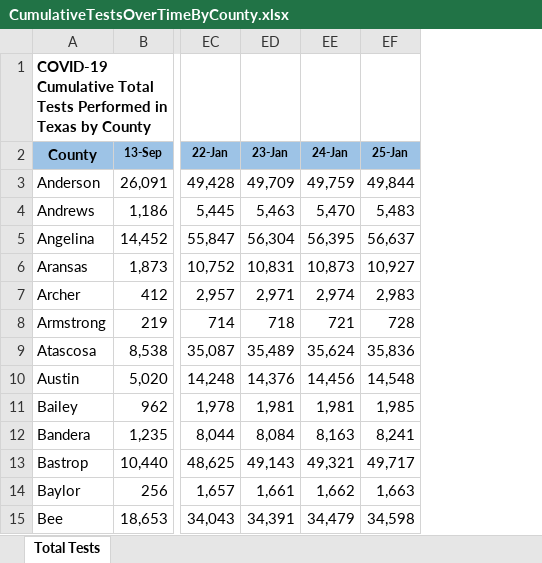
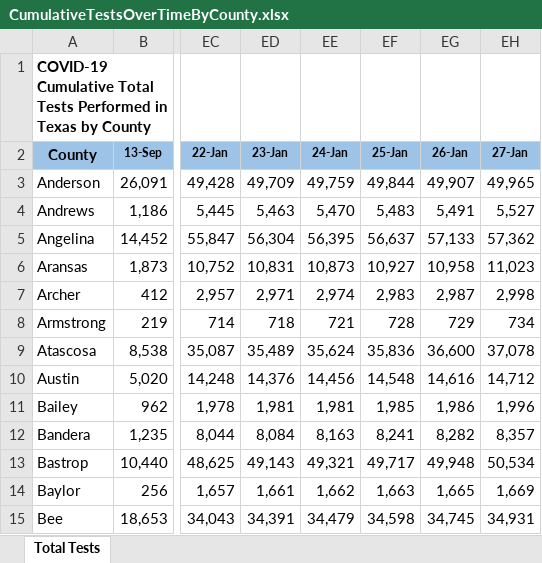
Before and after one commit to nitramssirc/CollinCountyCovidDashboard, an Excel workbook: Services/StateOfTexas/Data/CumulativeTestsOverTimeByCounty.xlsx, sheet Total Tests, drawn as a sheet; only a part is shown, gaps mark what is left out; values as stored, in another font and other column widths than the file's, no borders; the diff names each change by its address in the sheet, - before the commit and + after, or states it on an @@ line.

Commit message:
Data Update 1/28/2021

```diff
--- a/Services/StateOfTexas/Data/CumulativeTestsOverTimeByCounty.xlsx (sheet Total Tests)
+++ b/Services/StateOfTexas/Data/CumulativeTestsOverTimeByCounty.xlsx (sheet Total Tests)
+column EG (26-Jan), rows 3-15: 49,907 | 5,491 | 57,133 | 10,958 | 2,987 | 729 | 36,600 | 14,616 | 1,986 | 8,282 | 49,948 | 1,665 | 34,745
+column EH (27-Jan), rows 3-15: 49,965 | 5,527 | 57,362 | 11,023 | 2,998 | 734 | 37,078 | 14,712 | 1,996 | 8,357 | 50,534 | 1,669 | 34,931
```
Also changed, not shown: Services/StateOfTexas/Data/COVID-19 Vaccine Data by County.xlsx, Services/StateOfTexas/Data/CombinedHospitalDataoverTimebyTSARegion.xlsx, 19 other files.
